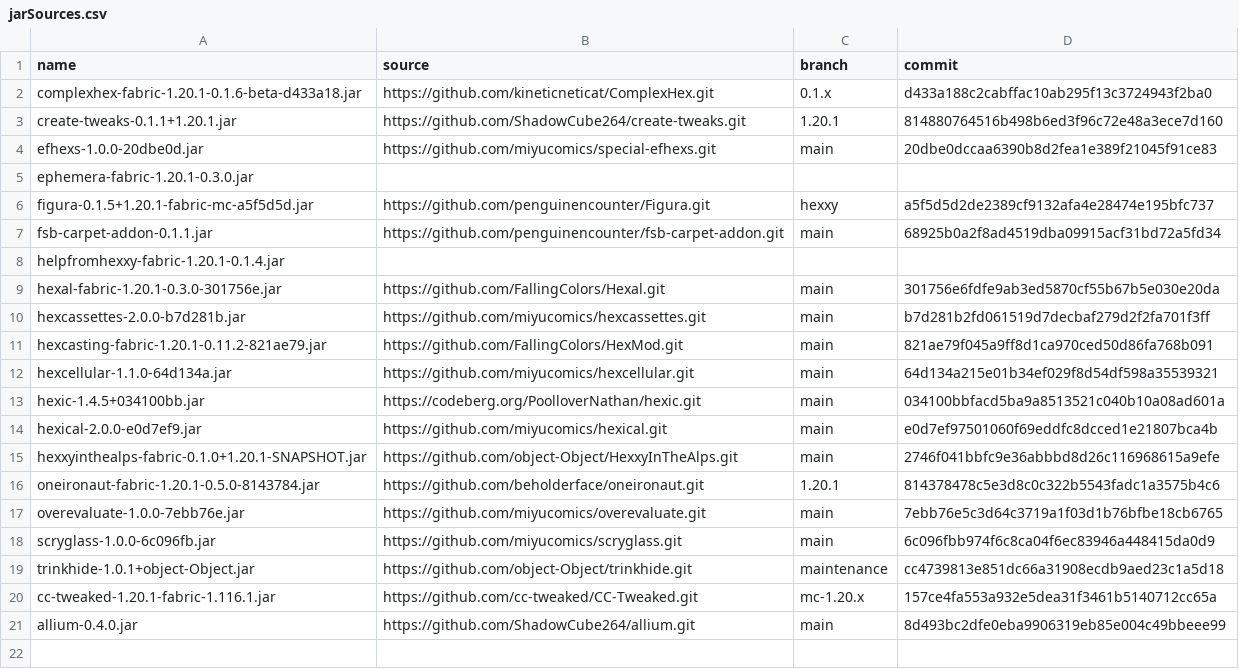
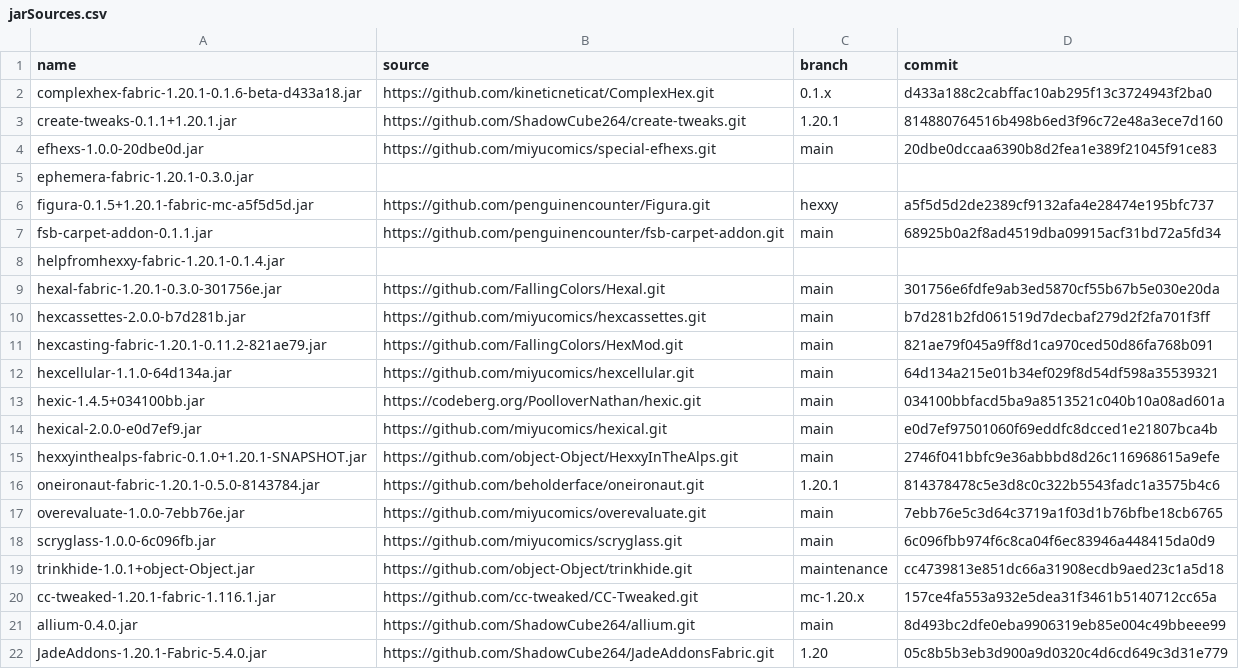
Before and after one commit to Sirius902/hexxy4, a CSV file: jarSources.csv, drawn as a sheet.

Commit message:
fix Jade Addons for Create 6

```diff
--- a/jarSources.csv
+++ b/jarSources.csv
@@ -21 +21,2 @@ cc-tweaked-1.20.1-fabric-1.116.1.jar,https://github.com/cc-tweaked/CC-Tweaked.gi
 allium-0.4.0.jar,https://github.com/ShadowCube264/allium.git,main,8d493bc2dfe0eba9906319eb85e004c49bbeee99
+JadeAddons-1.20.1-Fabric-5.4.0.jar,https://github.com/ShadowCube264/JadeAddonsFabric.git,1.20,05c8b5b3eb3d900a9d0320c4d6cd649c3d31e779
```
Also changed, not shown: 2 other files.
